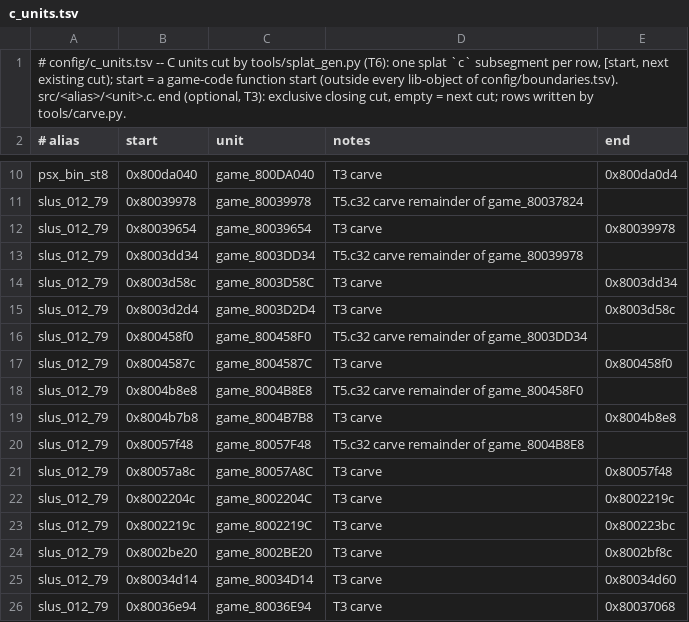
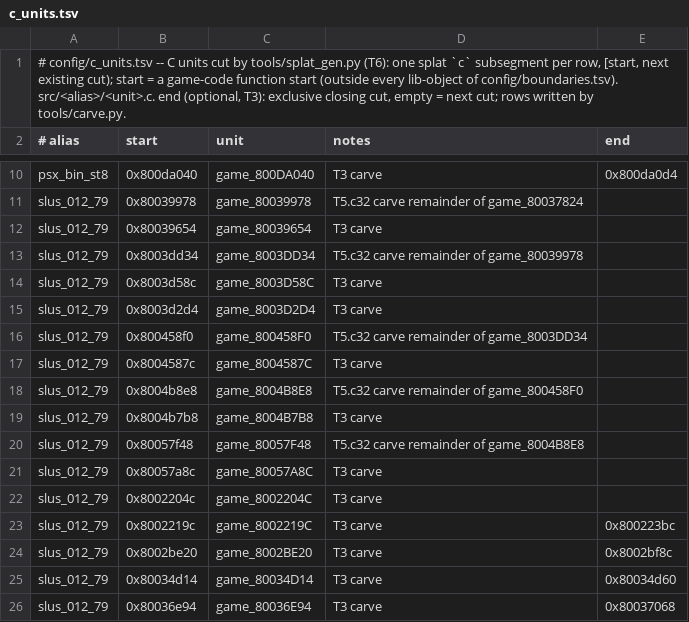
Before and after one commit to anzaldoivan/dino-crisis-2-decomp, a TSV file: config/c_units.tsv, drawn as a sheet; only a part is shown, gaps mark what is left out.

Commit message:
T5.c32: carve: drop a unit end that is another unit's start; normalize c_units ends

```diff
--- a/config/c_units.tsv
+++ b/config/c_units.tsv
@@ -11,13 +11,13 @@ psx_bin_st8	0x800da040	game_800DA040	T3 carve	0x800da0d4
 slus_012_79	0x80039978	game_80039978	T5.c32 carve remainder of game_80037824
-slus_012_79	0x80039654	game_80039654	T3 carve	0x80039978
+slus_012_79	0x80039654	game_80039654	T3 carve
 slus_012_79	0x8003dd34	game_8003DD34	T5.c32 carve remainder of game_80039978
-slus_012_79	0x8003d58c	game_8003D58C	T3 carve	0x8003dd34
-slus_012_79	0x8003d2d4	game_8003D2D4	T3 carve	0x8003d58c
+slus_012_79	0x8003d58c	game_8003D58C	T3 carve
+slus_012_79	0x8003d2d4	game_8003D2D4	T3 carve
 slus_012_79	0x800458f0	game_800458F0	T5.c32 carve remainder of game_8003DD34
-slus_012_79	0x8004587c	game_8004587C	T3 carve	0x800458f0
+slus_012_79	0x8004587c	game_8004587C	T3 carve
 slus_012_79	0x8004b8e8	game_8004B8E8	T5.c32 carve remainder of game_800458F0
-slus_012_79	0x8004b7b8	game_8004B7B8	T3 carve	0x8004b8e8
+slus_012_79	0x8004b7b8	game_8004B7B8	T3 carve
 slus_012_79	0x80057f48	game_80057F48	T5.c32 carve remainder of game_8004B8E8
-slus_012_79	0x80057a8c	game_80057A8C	T3 carve	0x80057f48
-slus_012_79	0x8002204c	game_8002204C	T3 carve	0x8002219c
+slus_012_79	0x80057a8c	game_80057A8C	T3 carve
+slus_012_79	0x8002204c	game_8002204C	T3 carve
 slus_012_79	0x8002219c	game_8002219C	T3 carve	0x800223bc
```
Also changed, not shown: 2 other files.
